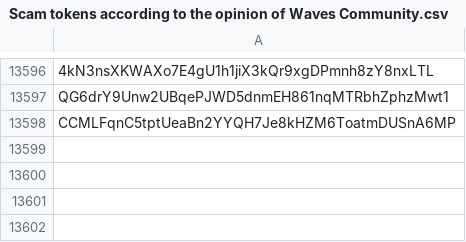
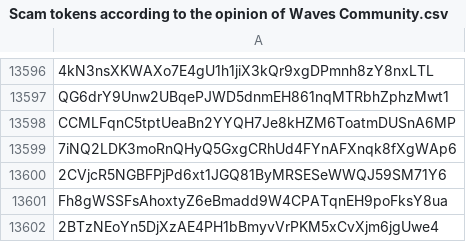
Before and after one commit to wavesplatform/waves-community, a CSV file: Scam tokens according to the opinion of Waves Community.csv, drawn as a sheet; only a part is shown, gaps mark what is left out; the diff names each change by its address in the sheet, - before the commit and + after, or states it on an @@ line.

Commit message:
Updates

```diff
--- a/Scam tokens according to the opinion of Waves Community.csv
+++ b/Scam tokens according to the opinion of Waves Community.csv
+row 13599: 7iNQ2LDK3moRnQHyQ5GxgCRhUd4FYnAFXnqk8fXgWAp6
+row 13600: 2CVjcR5NGBFPjPd6xt1JGQ81ByMRSESeWWQJ59SM71Y6
+row 13601: Fh8gWSSFsAhoxtyZ6eBmadd9W4CPATqnEH9poFksY8ua
+row 13602: 2BTzNEoYn5DjXzAE4PH1bBmyvVrPKM5xCvXjm6jgUwe4
```
